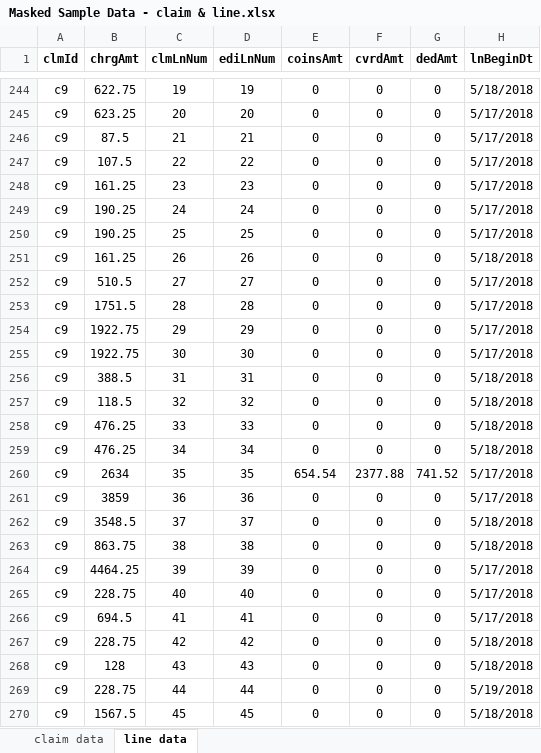
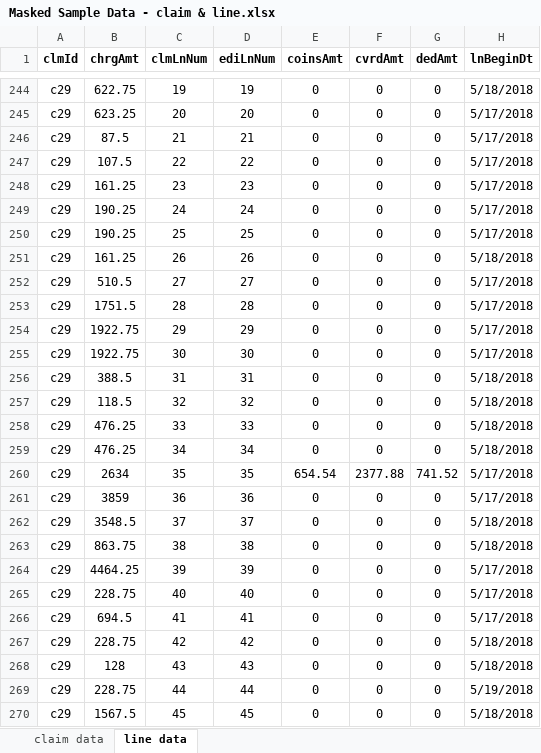
Before and after one commit to soumyajitfs/claim-viz-suite, an Excel workbook: public/data/Masked Sample Data - claim & line.xlsx, sheet line data, drawn as a sheet; only a part is shown, gaps mark what is left out; values as stored, in another font and other column widths than the file's, no borders; the diff covers the shown part only; the diff names each change by its address in the sheet, - before the commit and + after, or states it on an @@ line.

```diff
--- a/public/data/Masked Sample Data - claim & line.xlsx (sheet line data)
+++ b/public/data/Masked Sample Data - claim & line.xlsx (sheet line data)
-A244:A270 (clmId): c9
+A244:A270 (clmId): c29
```
Also changed, not shown: 161 edited cells elsewhere in this sheet, 4 other files.
